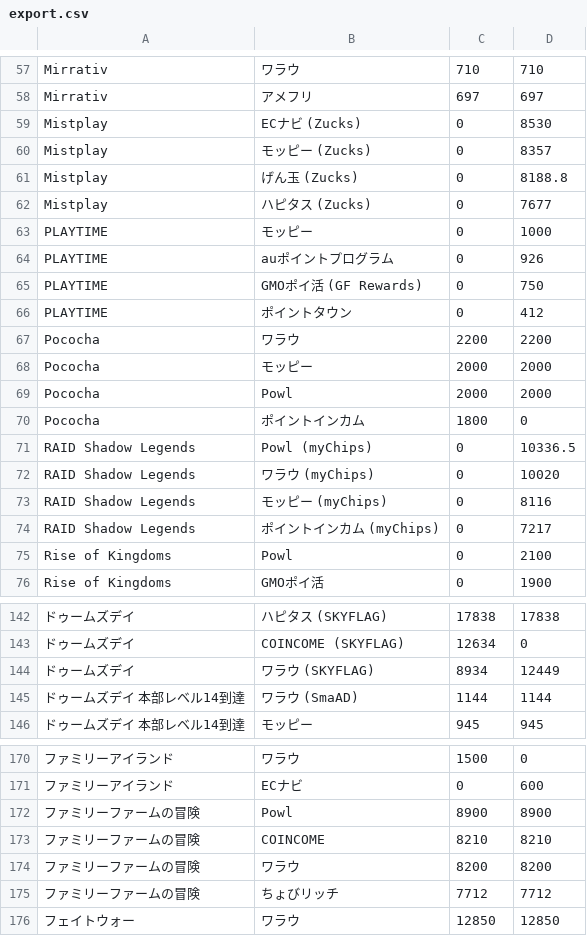
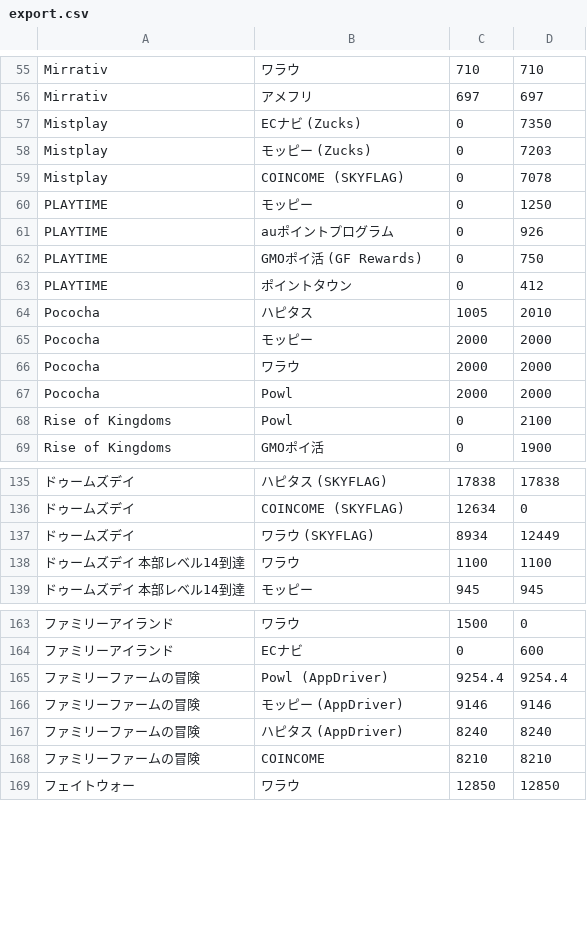
Before and after one commit to kochalog/dokotoku-data, a CSV file: daily/export.csv, drawn as a sheet; only a part is shown, gaps mark what is left out; removed rows and columns are numbered as before the commit, all else as after; the diff covers the shown part only; the diff names each change by its address in the sheet, - before the commit and + after, or states it on an @@ line.

```diff
--- a/daily/export.csv
+++ b/daily/export.csv
-D57: 8530
+D57: 7350
-D58: 8357
+D58: 7203
-B59: げん玉 (Zucks)
+B59: COINCOME (SKYFLAG)
-D59: 8188.8
+D59: 7078
-row 62: Mistplay | ハピタス (Zucks) | 0 | 7677
-D60: 1000
+D60: 1250
-row 67: Pococha | ワラウ | 2200 | 2200
+row 64: Pococha | ハピタス | 1005 | 2010
+row 66: Pococha | ワラウ | 2000 | 2000
-row 70: Pococha | ポイントインカム | 1800 | 0
-row 71: RAID Shadow Legends | Powl (myChips) | 0 | 10336.5
-row 72: RAID Shadow Legends | ワラウ (myChips) | 0 | 10020
-row 73: RAID Shadow Legends | モッピー (myChips) | 0 | 8116
-row 74: RAID Shadow Legends | ポイントインカム (myChips) | 0 | 7217
-row 145: ドゥームズデイ 本部レベル14到達 | ワラウ (SmaAD) | 1144 | 1144
+row 138: ドゥームズデイ 本部レベル14到達 | ワラウ | 1100 | 1100
-row 172: ファミリーファームの冒険 | Powl | 8900 | 8900
+row 165: ファミリーファームの冒険 | Powl (AppDriver) | 9254.4 | 9254.4
+row 166: ファミリーファームの冒険 | モッピー (AppDriver) | 9146 | 9146
+row 167: ファミリーファームの冒険 | ハピタス (AppDriver) | 8240 | 8240
-row 174: ファミリーファームの冒険 | ワラウ | 8200 | 8200
-row 175: ファミリーファームの冒険 | ちょびリッチ | 7712 | 7712
```
Also changed, not shown: 10 added rows, 15 removed rows and 27 edited cells elsewhere in this file, 2 other files.
